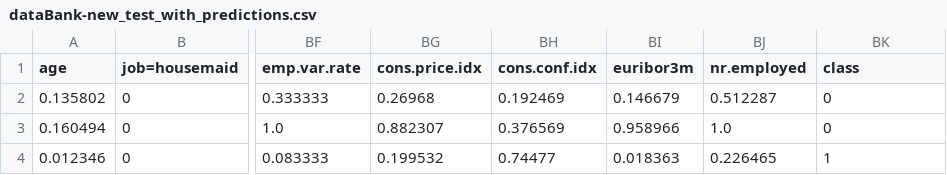
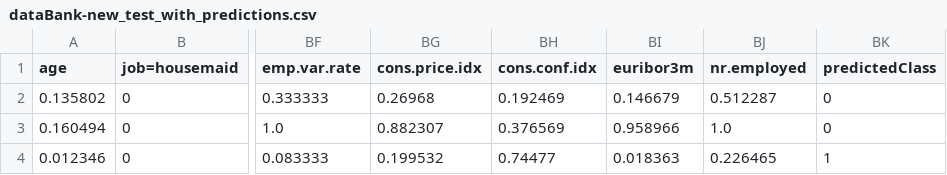
Before and after one commit to Zi-lon/Applications-of-machine-learning, a CSV file: Assignment 1/dataBank-new_test_with_predictions.csv, drawn as a sheet; only a part is shown, gaps mark what is left out; the diff names each change by its address in the sheet, - before the commit and + after, or states it on an @@ line.

Commit message:
fix: class name on predicted set

```diff
--- a/Assignment 1/dataBank-new_test_with_predictions.csv
+++ b/Assignment 1/dataBank-new_test_with_predictions.csv
-BK1: class
+BK1: predictedClass
```
Also changed, not shown: 1 other file.
